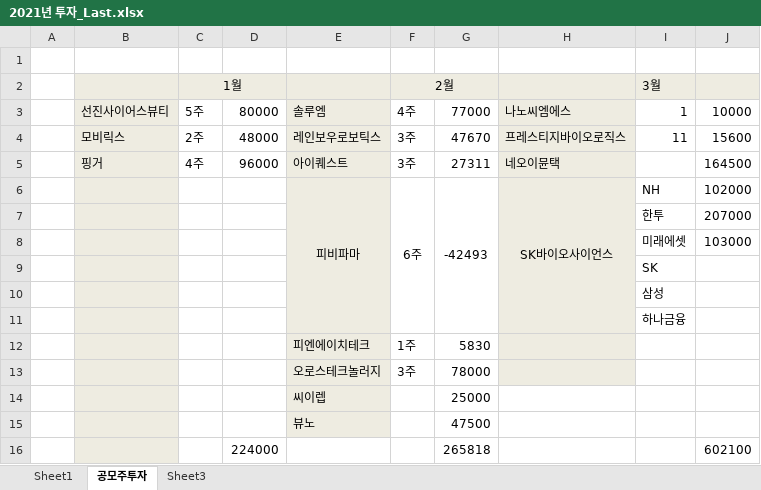
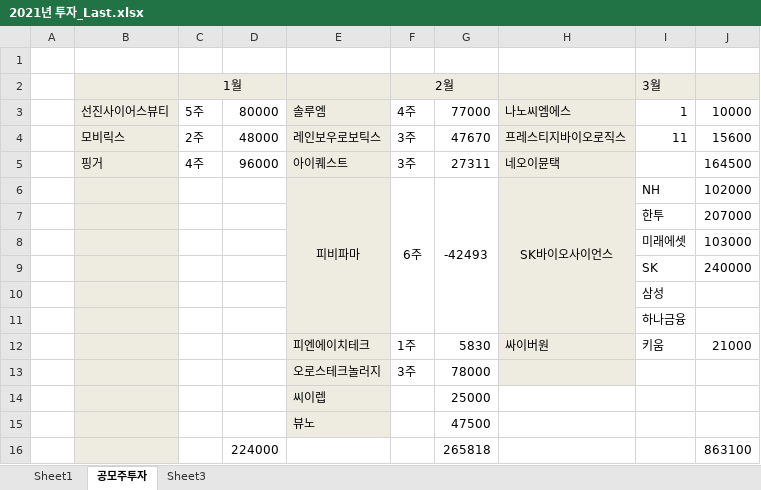
Before and after one commit to gold0073/NodeMicroService, an Excel workbook: 2021년 투자_Last.xlsx, sheet 공모주투자, drawn as a sheet; values as stored, in another font and other column widths than the file's, no borders; the diff names each change by its address in the sheet, - before the commit and + after, or states it on an @@ line.

Commit message:
commit a

```diff
--- a/2021년 투자_Last.xlsx (sheet 공모주투자)
+++ b/2021년 투자_Last.xlsx (sheet 공모주투자)
-J9: (empty)
+J9: 240000
-H12: (empty)
+H12: 싸이버원
-I12: (empty)
+I12: 키움
-J12: (empty)
+J12: 21000
-J16: 602100
+J16: 863100
```
